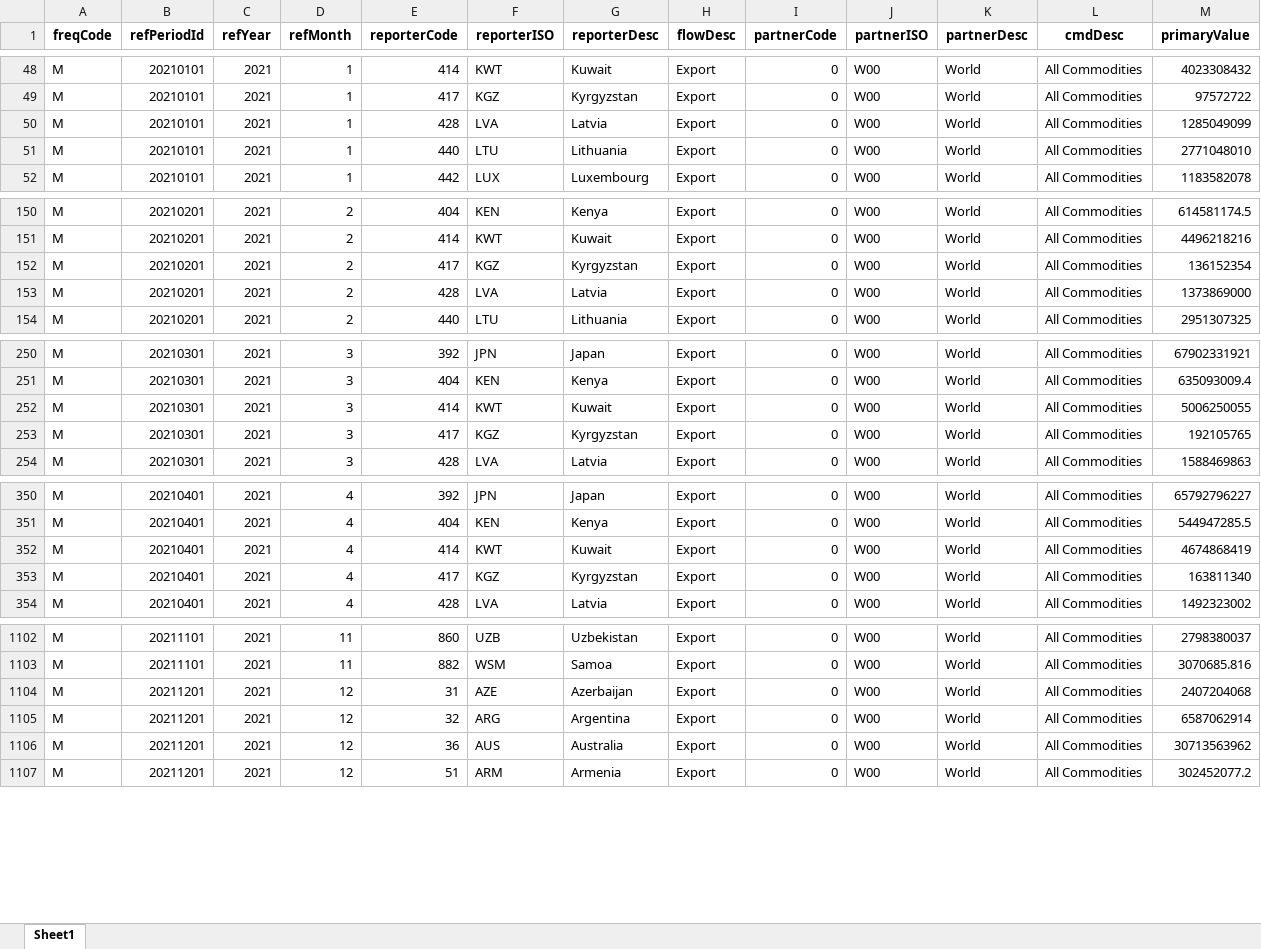
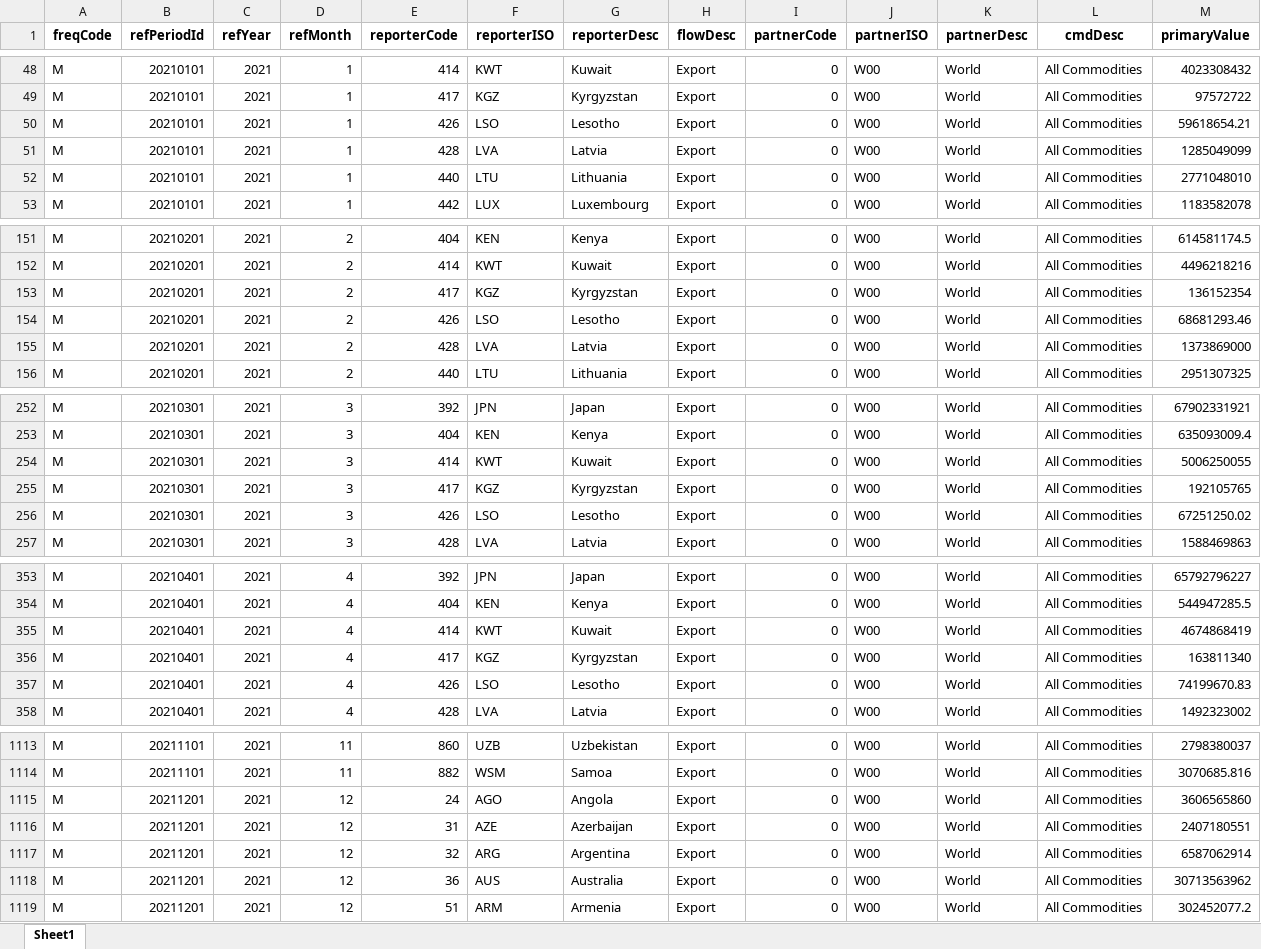
Before and after one commit to westonslayton/Economic-Sanctions-Research, an Excel workbook: data/comtrade_total_exports_2021M.xlsx, sheet Sheet1, drawn as a sheet; only a part is shown, gaps mark what is left out; values as stored, in another font and other column widths than the file's, no borders; addresses are those after the commit; the diff covers the shown part only; the diff names each change by its address in the sheet, - before the commit and + after, or states it on an @@ line.

```diff
--- a/data/comtrade_total_exports_2021M.xlsx (sheet Sheet1)
+++ b/data/comtrade_total_exports_2021M.xlsx (sheet Sheet1)
+row 50: M | 20210101 | 2021 | 1 | 426 | LSO | Lesotho | Export | 0 | W00 | World | All Commodities | 59618654.21
+row 154: M | 20210201 | 2021 | 2 | 426 | LSO | Lesotho | Export | 0 | W00 | World | All Commodities | 68681293.46
+row 256: M | 20210301 | 2021 | 3 | 426 | LSO | Lesotho | Export | 0 | W00 | World | All Commodities | 67251250.02
+row 357: M | 20210401 | 2021 | 4 | 426 | LSO | Lesotho | Export | 0 | W00 | World | All Commodities | 74199670.83
+row 1115: M | 20211201 | 2021 | 12 | 24 | AGO | Angola | Export | 0 | W00 | World | All Commodities | 3606565860
-M1116 (primaryValue): 2407204068
+M1116 (primaryValue): 2407180551
```
Also changed, not shown: 8 added rows and 7 edited cells elsewhere in this sheet, data/comtrade_total_exports_2021A.xlsx, data/imf_FR_all_exports_2021A.xlsx, 15 other files.
